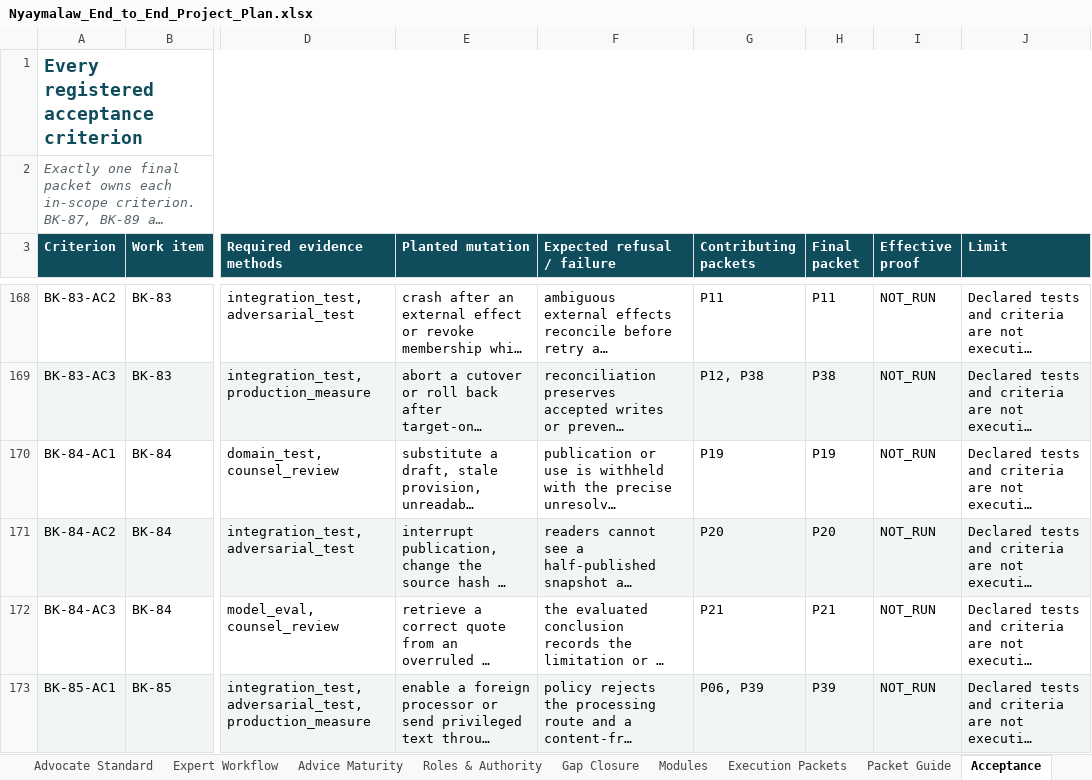
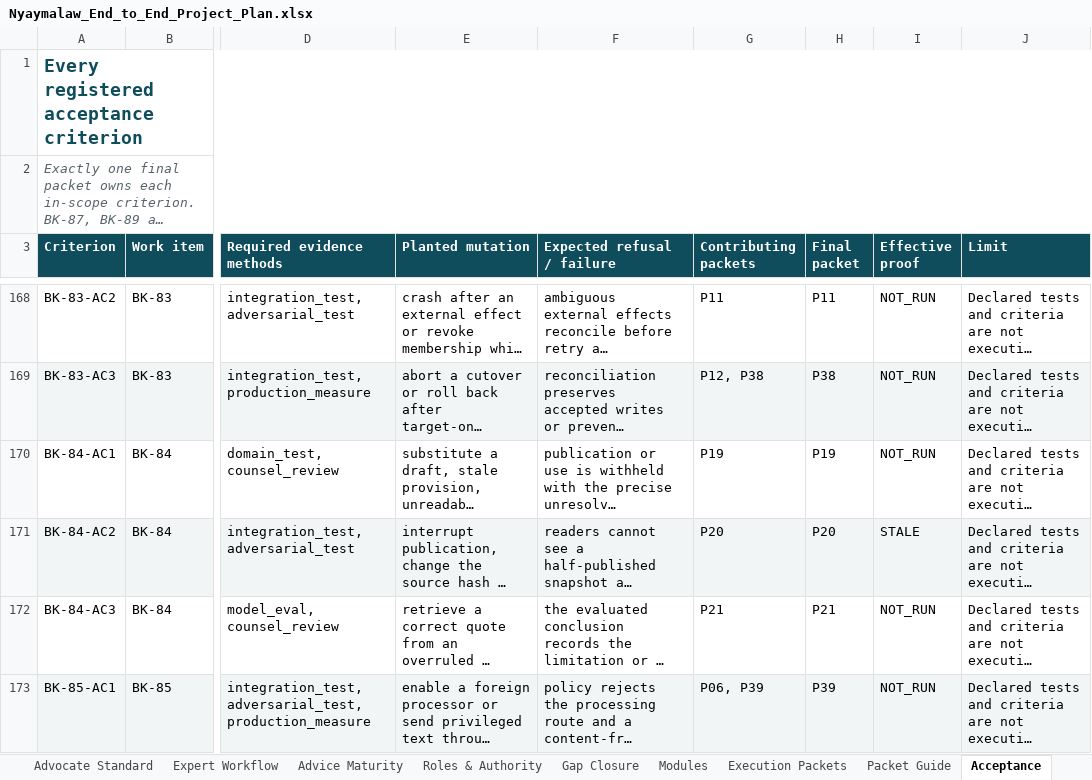
Before and after one commit to Harul8/Nyaymalaw, an Excel workbook: docs/Nyaymalaw_End_to_End_Project_Plan.xlsx, sheet Acceptance, drawn as a sheet; only a part is shown, gaps mark what is left out; long unchanged cells end in …; values as stored, in another font and other column widths than the file's, no borders; table styles not drawn; the diff names each change by its address in the sheet, - before the commit and + after, or states it on an @@ line.

```diff
--- a/docs/Nyaymalaw_End_to_End_Project_Plan.xlsx (sheet Acceptance)
+++ b/docs/Nyaymalaw_End_to_End_Project_Plan.xlsx (sheet Acceptance)
-I171 (Effective proof): NOT_RUN
+I171 (Effective proof): STALE
```
Also changed, not shown: sheet Sources, sheet Read Me, sheet Work Items, 11 other files.
